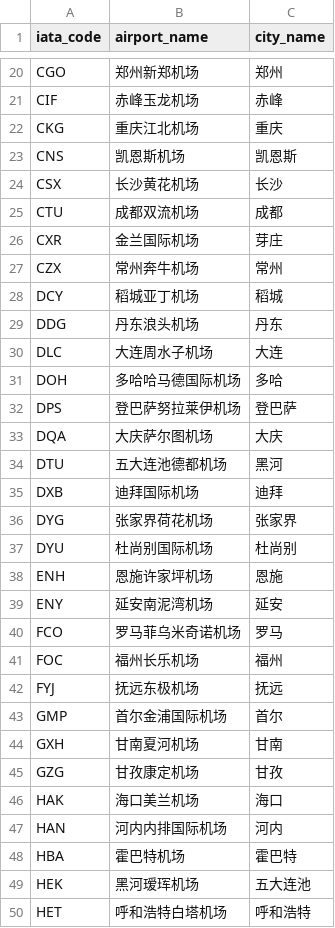
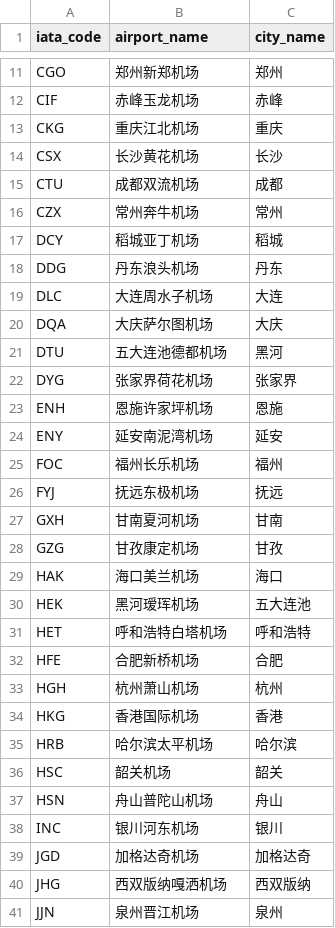
Before and after one commit to kiangyeeo/FudanAir, a CSV file: cz_data/cz_domestic_airports.csv (was cz_data/cz_airports.csv), drawn as a sheet; only a part is shown, gaps mark what is left out; the shorter side is filled out with more unchanged rows; the diff covers the shown part only.

```diff
--- a/cz_data/cz_airports.csv
+++ b/cz_data/cz_domestic_airports.csv
@@ -22,6 +13,4 @@ CIF,赤峰玉龙机场,赤峰
 CKG,重庆江北机场,重庆
-CNS,凯恩斯机场,凯恩斯
 CSX,长沙黄花机场,长沙
 CTU,成都双流机场,成都
-CXR,金兰国际机场,芽庄
 CZX,常州奔牛机场,常州
@@ -30,15 +19,9 @@ DDG,丹东浪头机场,丹东
 DLC,大连周水子机场,大连
-DOH,多哈哈马德国际机场,多哈
-DPS,登巴萨努拉莱伊机场,登巴萨
 DQA,大庆萨尔图机场,大庆
 DTU,五大连池德都机场,黑河
-DXB,迪拜国际机场,迪拜
 DYG,张家界荷花机场,张家界
-DYU,杜尚别国际机场,杜尚别
 ENH,恩施许家坪机场,恩施
 ENY,延安南泥湾机场,延安
-FCO,罗马菲乌米奇诺机场,罗马
 FOC,福州长乐机场,福州
 FYJ,抚远东极机场,抚远
-GMP,首尔金浦国际机场,首尔
 GXH,甘南夏河机场,甘南
@@ -46,4 +29,2 @@ GZG,甘孜康定机场,甘孜
 HAK,海口美兰机场,海口
-HAN,河内内排国际机场,河内
-HBA,霍巴特机场,霍巴特
 HEK,黑河瑷珲机场,五大连池
```
Also changed, not shown: 10 added rows and 29 removed rows elsewhere in this file, cz_data/cz_domestic_weekdays.csv, 4 other files.
